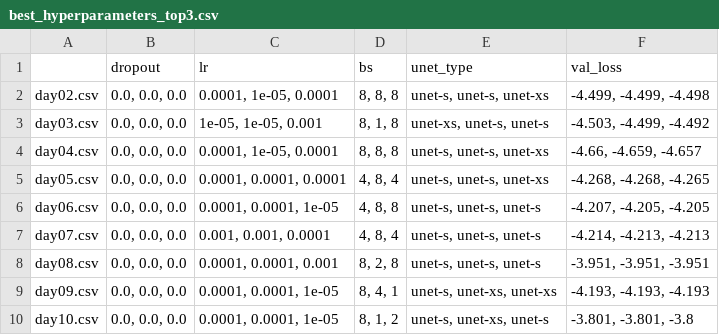
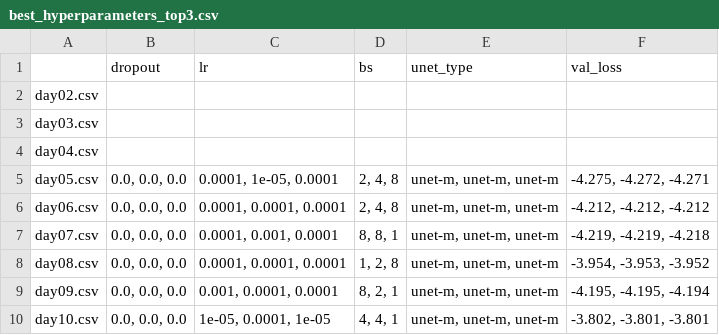
Before and after one commit to kpatakchi/FORECASTLEAD, a CSV file: best_hyperparameters_top3.csv, drawn as a sheet.

```diff
--- a/best_hyperparameters_top3.csv
+++ b/best_hyperparameters_top3.csv
@@ -1,10 +1,10 @@
 ,dropout,lr,bs,unet_type,val_loss
-day02.csv,"0.0, 0.0, 0.0","0.0001, 1e-05, 0.0001","8, 8, 8","unet-s, unet-s, unet-xs","-4.499, -4.499, -4.498"
-day03.csv,"0.0, 0.0, 0.0","1e-05, 1e-05, 0.001","8, 1, 8","unet-xs, unet-s, unet-s","-4.503, -4.499, -4.492"
-day04.csv,"0.0, 0.0, 0.0","0.0001, 1e-05, 0.0001","8, 8, 8","unet-s, unet-s, unet-xs","-4.66, -4.659, -4.657"
-day05.csv,"0.0, 0.0, 0.0","0.0001, 0.0001, 0.0001","4, 8, 4","unet-s, unet-s, unet-xs","-4.268, -4.268, -4.265"
-day06.csv,"0.0, 0.0, 0.0","0.0001, 0.0001, 1e-05","4, 8, 8","unet-s, unet-s, unet-s","-4.207, -4.205, -4.205"
-day07.csv,"0.0, 0.0, 0.0","0.001, 0.001, 0.0001","4, 8, 4","unet-s, unet-s, unet-s","-4.214, -4.213, -4.213"
-day08.csv,"0.0, 0.0, 0.0","0.0001, 0.0001, 0.001","8, 2, 8","unet-s, unet-s, unet-s","-3.951, -3.951, -3.951"
-day09.csv,"0.0, 0.0, 0.0","0.0001, 0.0001, 1e-05","8, 4, 1","unet-s, unet-xs, unet-xs","-4.193, -4.193, -4.193"
-day10.csv,"0.0, 0.0, 0.0","0.0001, 0.0001, 1e-05","8, 1, 2","unet-s, unet-xs, unet-s","-3.801, -3.801, -3.8"
+day02.csv,,,,,
+day03.csv,,,,,
+day04.csv,,,,,
+day05.csv,"0.0, 0.0, 0.0","0.0001, 1e-05, 0.0001","2, 4, 8","unet-m, unet-m, unet-m","-4.275, -4.272, -4.271"
+day06.csv,"0.0, 0.0, 0.0","0.0001, 0.0001, 0.0001","2, 4, 8","unet-m, unet-m, unet-m","-4.212, -4.212, -4.212"
+day07.csv,"0.0, 0.0, 0.0","0.0001, 0.001, 0.0001","8, 8, 1","unet-m, unet-m, unet-m","-4.219, -4.219, -4.218"
+day08.csv,"0.0, 0.0, 0.0","0.0001, 0.0001, 0.0001","1, 2, 8","unet-m, unet-m, unet-m","-3.954, -3.953, -3.952"
+day09.csv,"0.0, 0.0, 0.0","0.001, 0.0001, 0.0001","8, 2, 1","unet-m, unet-m, unet-m","-4.195, -4.195, -4.194"
+day10.csv,"0.0, 0.0, 0.0","1e-05, 0.0001, 1e-05","4, 4, 1","unet-m, unet-m, unet-m","-3.802, -3.801, -3.801"
```
Also changed, not shown: 18 other files.
